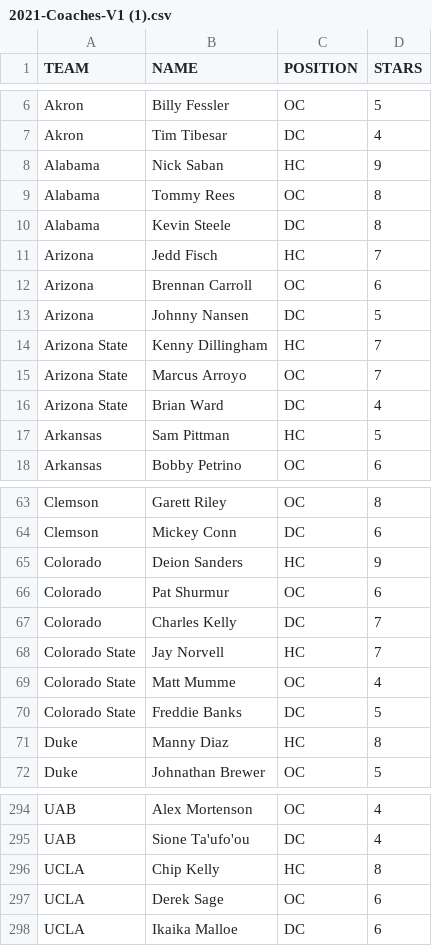
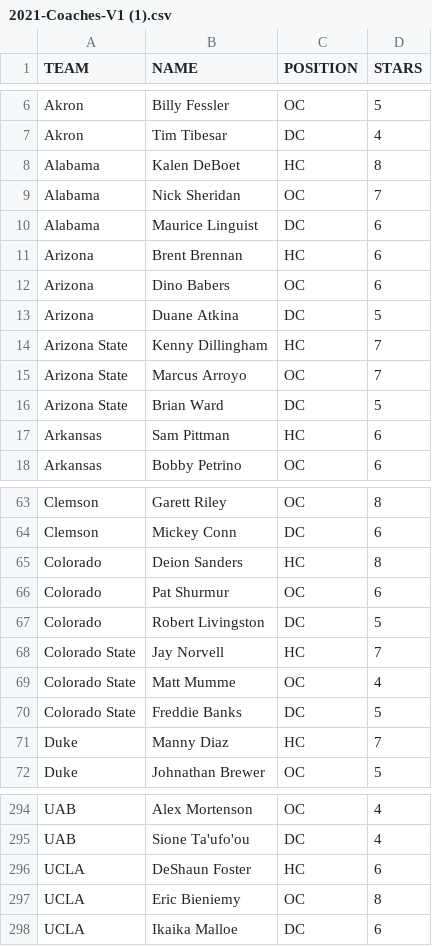
Before and after one commit to brad1323/CFC-24-25-coaches-sep-7, a CSV file: 2021-Coaches-V1 (1).csv, drawn as a sheet; only a part is shown, gaps mark what is left out; the diff covers the shown part only.

Commit message:
Update 2021-Coaches-V1 (1).csv

```diff
--- a/2021-Coaches-V1 (1).csv
+++ b/2021-Coaches-V1 (1).csv
@@ -7,12 +7,12 @@ Akron,Billy Fessler,OC,5
 Akron,Tim Tibesar,DC,4
-Alabama,Nick Saban,HC,9
-Alabama,Tommy Rees,OC,8
-Alabama,Kevin Steele,DC,8
-Arizona,Jedd Fisch,HC,7
-Arizona,Brennan Carroll,OC,6
-Arizona,Johnny Nansen,DC,5
+Alabama,Kalen DeBoet,HC,8
+Alabama,Nick Sheridan,OC,7
+Alabama,Maurice Linguist,DC,6
+Arizona,Brent Brennan,HC,6
+Arizona,Dino Babers,OC,6
+Arizona,Duane Atkina,DC,5
 Arizona State,Kenny Dillingham,HC,7
 Arizona State,Marcus Arroyo,OC,7
-Arizona State,Brian Ward,DC,4
-Arkansas,Sam Pittman,HC,5
+Arizona State,Brian Ward,DC,5
+Arkansas,Sam Pittman,HC,6
 Arkansas,Bobby Petrino,OC,6
@@ -64,5 +64,5 @@ Clemson,Garett Riley,OC,8
 Clemson,Mickey Conn,DC,6
-Colorado,Deion Sanders,HC,9
+Colorado,Deion Sanders,HC,8
 Colorado,Pat Shurmur,OC,6
-Colorado,Charles Kelly,DC,7
+Colorado,Robert Livingston,DC,5
 Colorado State,Jay Norvell,HC,7
@@ -70,3 +70,3 @@ Colorado State,Matt Mumme,OC,4
 Colorado State,Freddie Banks,DC,5
-Duke,Manny Diaz,HC,8
+Duke,Manny Diaz,HC,7
 Duke,Johnathan Brewer,OC,5
@@ -295,4 +295,4 @@ UAB,Alex Mortenson,OC,4
 UAB,Sione Ta'ufo'ou,DC,4
-UCLA,Chip Kelly,HC,8
-UCLA,Derek Sage,OC,6
+UCLA,DeShaun Foster,HC,6
+UCLA,Eric Bieniemy,OC,8
 UCLA,Ikaika Malloe,DC,6
```
Also changed, not shown: 22 edited cells elsewhere in this file.
